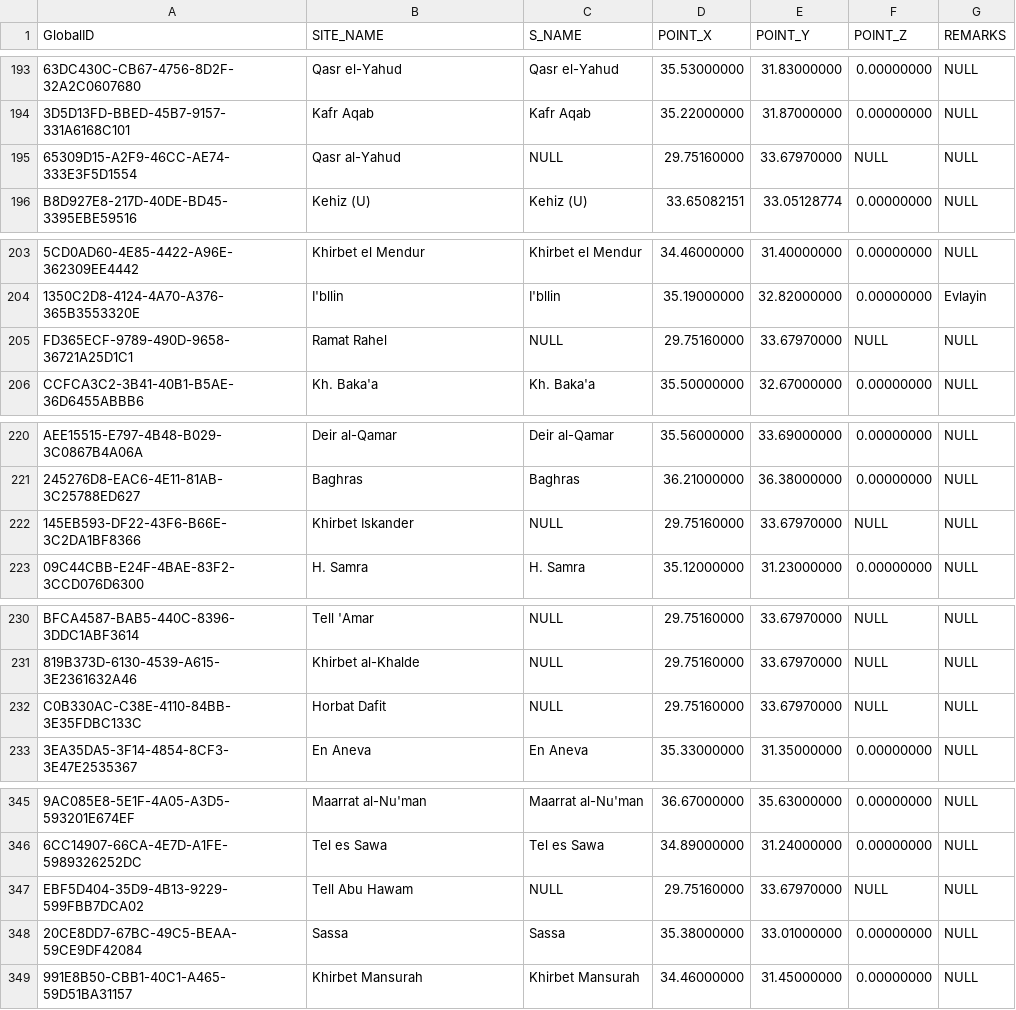
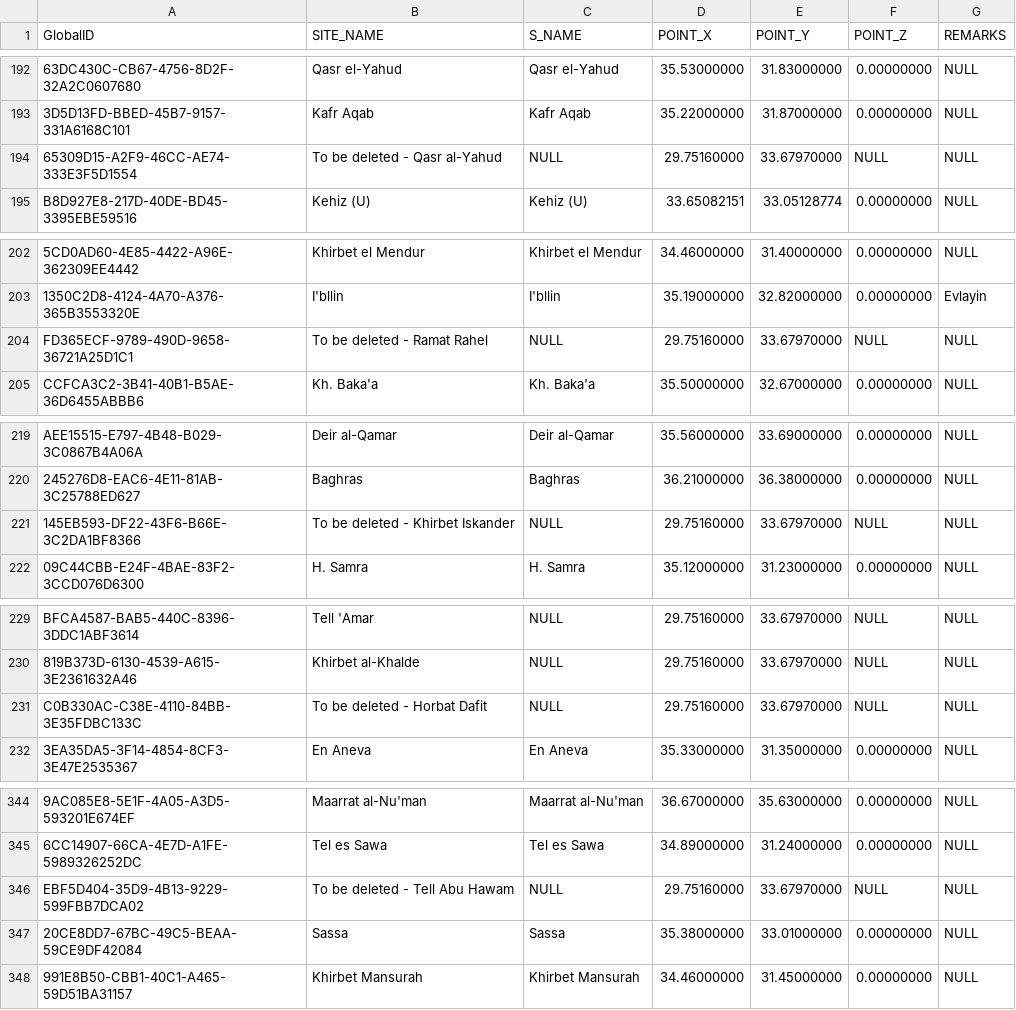
Before and after one commit to zoharmot2/earthquake-db, a CSV file: data/v_sites_geo.csv, drawn as a sheet; only a part is shown, gaps mark what is left out; addresses are those after the commit; the diff covers the shown part only; the diff names each change by its address in the sheet, - before the commit and + after, or states it on an @@ line.

```diff
--- a/data/v_sites_geo.csv
+++ b/data/v_sites_geo.csv
-B194 (SITE_NAME): Qasr al-Yahud
+B194 (SITE_NAME): To be deleted - Qasr al-Yahud
-B204 (SITE_NAME): Ramat Rahel
+B204 (SITE_NAME): To be deleted - Ramat Rahel
-B221 (SITE_NAME): Khirbet Iskander
+B221 (SITE_NAME): To be deleted - Khirbet Iskander
-B231 (SITE_NAME): Horbat Dafit
+B231 (SITE_NAME): To be deleted - Horbat Dafit
-B346 (SITE_NAME): Tell Abu Hawam
+B346 (SITE_NAME): To be deleted - Tell Abu Hawam
```
Also changed, not shown: 1 added row, 2 removed rows and 40 edited cells elsewhere in this file, data/v_damage_dst_unified.csv, data/v_env_effects_dst_unified.csv, 6 other files.
